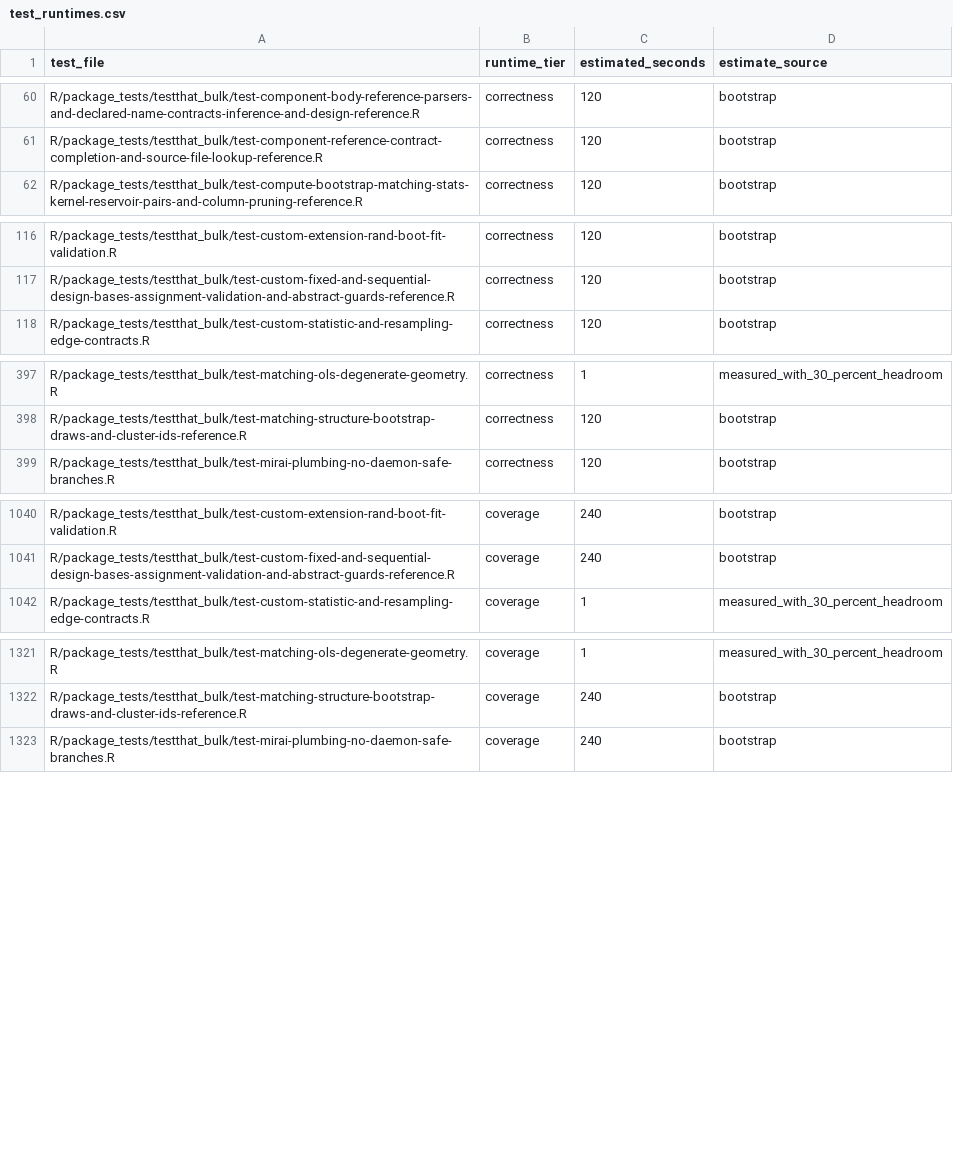
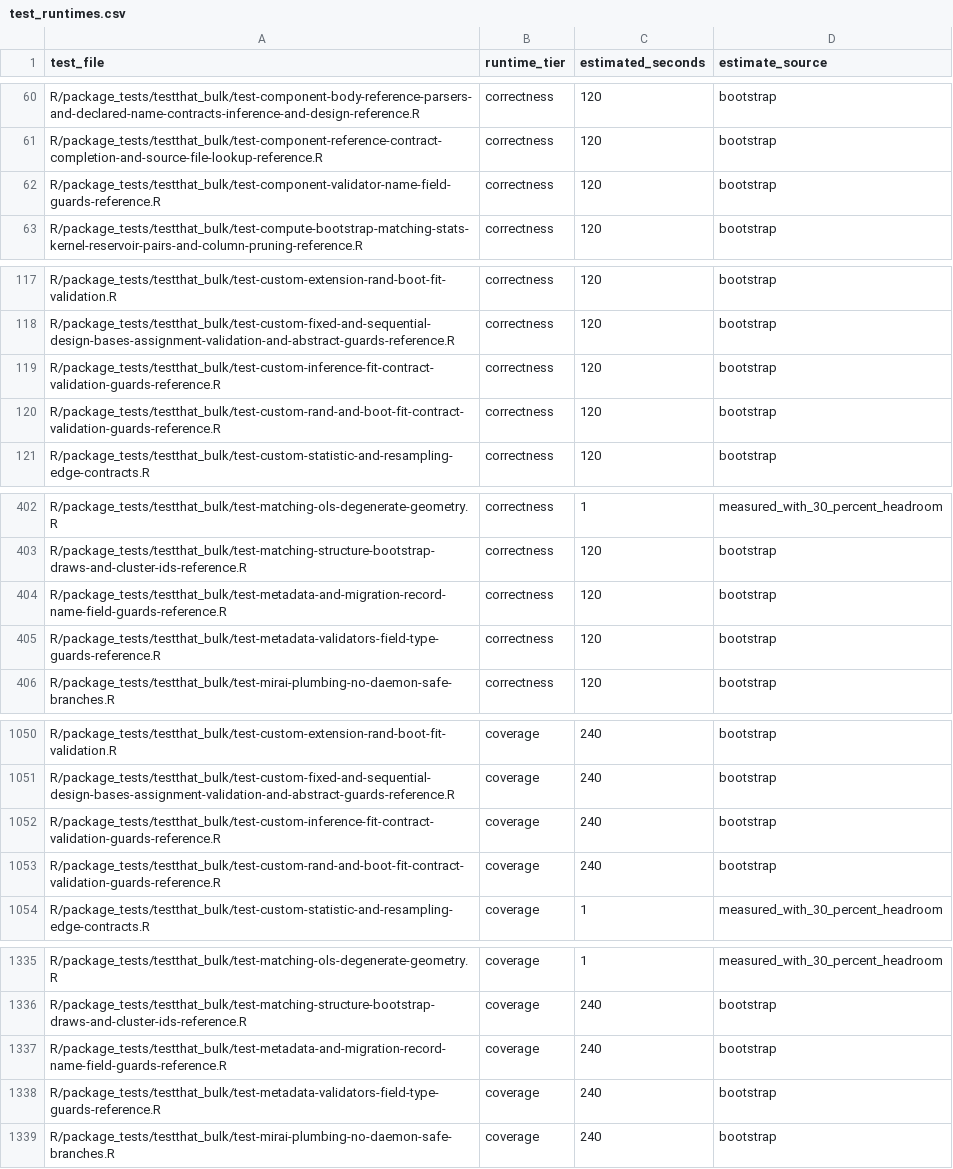
Before and after one commit to kapelner/EDI, a CSV file: R/package_tests/ci/test_runtimes.csv, drawn as a sheet; only a part is shown, gaps mark what is left out; the diff covers the shown part only.

Commit message:
more tests and bug fixes

```diff
--- a/R/package_tests/ci/test_runtimes.csv
+++ b/R/package_tests/ci/test_runtimes.csv
@@ -61,2 +61,3 @@ R/package_tests/testthat_bulk/test-component-body-reference-parsers-and-declared
 R/package_tests/testthat_bulk/test-component-reference-contract-completion-and-source-file-lookup-reference.R,correctness,120,bootstrap
+R/package_tests/testthat_bulk/test-component-validator-name-field-guards-reference.R,correctness,120,bootstrap
 R/package_tests/testthat_bulk/test-compute-bootstrap-matching-stats-kernel-reservoir-pairs-and-column-pruning-reference.R,correctness,120,bootstrap
@@ -117,2 +118,4 @@ R/package_tests/testthat_bulk/test-custom-extension-rand-boot-fit-validation.R,c
 R/package_tests/testthat_bulk/test-custom-fixed-and-sequential-design-bases-assignment-validation-and-abstract-guards-reference.R,correctness,120,bootstrap
+R/package_tests/testthat_bulk/test-custom-inference-fit-contract-validation-guards-reference.R,correctness,120,bootstrap
+R/package_tests/testthat_bulk/test-custom-rand-and-boot-fit-contract-validation-guards-reference.R,correctness,120,bootstrap
 R/package_tests/testthat_bulk/test-custom-statistic-and-resampling-edge-contracts.R,correctness,120,bootstrap
@@ -398,2 +403,4 @@ R/package_tests/testthat_bulk/test-matching-ols-degenerate-geometry.R,correctnes
 R/package_tests/testthat_bulk/test-matching-structure-bootstrap-draws-and-cluster-ids-reference.R,correctness,120,bootstrap
+R/package_tests/testthat_bulk/test-metadata-and-migration-record-name-field-guards-reference.R,correctness,120,bootstrap
+R/package_tests/testthat_bulk/test-metadata-validators-field-type-guards-reference.R,correctness,120,bootstrap
 R/package_tests/testthat_bulk/test-mirai-plumbing-no-daemon-safe-branches.R,correctness,120,bootstrap
@@ -1041,2 +1051,4 @@ R/package_tests/testthat_bulk/test-custom-extension-rand-boot-fit-validation.R,c
 R/package_tests/testthat_bulk/test-custom-fixed-and-sequential-design-bases-assignment-validation-and-abstract-guards-reference.R,coverage,240,bootstrap
+R/package_tests/testthat_bulk/test-custom-inference-fit-contract-validation-guards-reference.R,coverage,240,bootstrap
+R/package_tests/testthat_bulk/test-custom-rand-and-boot-fit-contract-validation-guards-reference.R,coverage,240,bootstrap
 R/package_tests/testthat_bulk/test-custom-statistic-and-resampling-edge-contracts.R,coverage,1,measured_with_30_percent_headroom
@@ -1322,2 +1336,4 @@ R/package_tests/testthat_bulk/test-matching-ols-degenerate-geometry.R,coverage,1
 R/package_tests/testthat_bulk/test-matching-structure-bootstrap-draws-and-cluster-ids-reference.R,coverage,240,bootstrap
+R/package_tests/testthat_bulk/test-metadata-and-migration-record-name-field-guards-reference.R,coverage,240,bootstrap
+R/package_tests/testthat_bulk/test-metadata-validators-field-type-guards-reference.R,coverage,240,bootstrap
 R/package_tests/testthat_bulk/test-mirai-plumbing-no-daemon-safe-branches.R,coverage,240,bootstrap
```
Also changed, not shown: 9 added rows elsewhere in this file, 22 other files.
